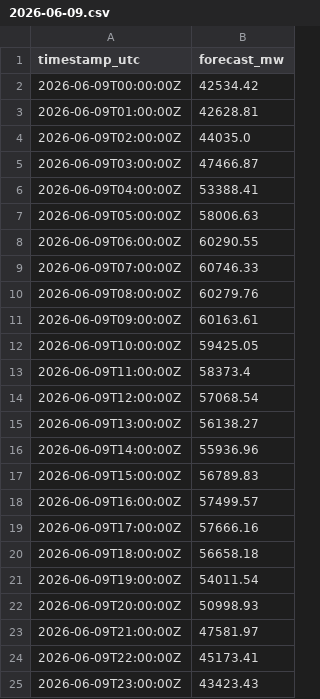
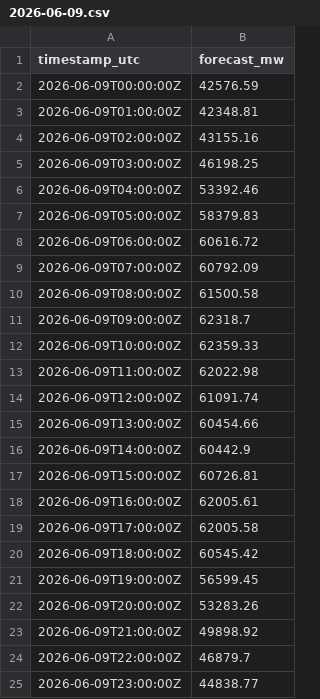
Before and after one commit to linus-thk/challenge-leaderboard, a CSV file: submissions/syntaxerror/2026-06-09.csv, drawn as a sheet.

Commit message:
submission(syntaxerror): forecast for 2026-06-09

```diff
--- a/submissions/syntaxerror/2026-06-09.csv
+++ b/submissions/syntaxerror/2026-06-09.csv
@@ -1,25 +1,25 @@
 timestamp_utc,forecast_mw
-2026-06-09T00:00:00Z,42534.42
-2026-06-09T01:00:00Z,42628.81
-2026-06-09T02:00:00Z,44035.0
-2026-06-09T03:00:00Z,47466.87
-2026-06-09T04:00:00Z,53388.41
-2026-06-09T05:00:00Z,58006.63
-2026-06-09T06:00:00Z,60290.55
-2026-06-09T07:00:00Z,60746.33
-2026-06-09T08:00:00Z,60279.76
-2026-06-09T09:00:00Z,60163.61
-2026-06-09T10:00:00Z,59425.05
-2026-06-09T11:00:00Z,58373.4
-2026-06-09T12:00:00Z,57068.54
-2026-06-09T13:00:00Z,56138.27
-2026-06-09T14:00:00Z,55936.96
-2026-06-09T15:00:00Z,56789.83
-2026-06-09T16:00:00Z,57499.57
-2026-06-09T17:00:00Z,57666.16
-2026-06-09T18:00:00Z,56658.18
-2026-06-09T19:00:00Z,54011.54
-2026-06-09T20:00:00Z,50998.93
-2026-06-09T21:00:00Z,47581.97
-2026-06-09T22:00:00Z,45173.41
-2026-06-09T23:00:00Z,43423.43
+2026-06-09T00:00:00Z,42576.59
+2026-06-09T01:00:00Z,42348.81
+2026-06-09T02:00:00Z,43155.16
+2026-06-09T03:00:00Z,46198.25
+2026-06-09T04:00:00Z,53392.46
+2026-06-09T05:00:00Z,58379.83
+2026-06-09T06:00:00Z,60616.72
+2026-06-09T07:00:00Z,60792.09
+2026-06-09T08:00:00Z,61500.58
+2026-06-09T09:00:00Z,62318.7
+2026-06-09T10:00:00Z,62359.33
+2026-06-09T11:00:00Z,62022.98
+2026-06-09T12:00:00Z,61091.74
+2026-06-09T13:00:00Z,60454.66
+2026-06-09T14:00:00Z,60442.9
+2026-06-09T15:00:00Z,60726.81
+2026-06-09T16:00:00Z,62005.61
+2026-06-09T17:00:00Z,62005.58
+2026-06-09T18:00:00Z,60545.42
+2026-06-09T19:00:00Z,56599.45
+2026-06-09T20:00:00Z,53283.26
+2026-06-09T21:00:00Z,49898.92
+2026-06-09T22:00:00Z,46879.7
+2026-06-09T23:00:00Z,44838.77
```
